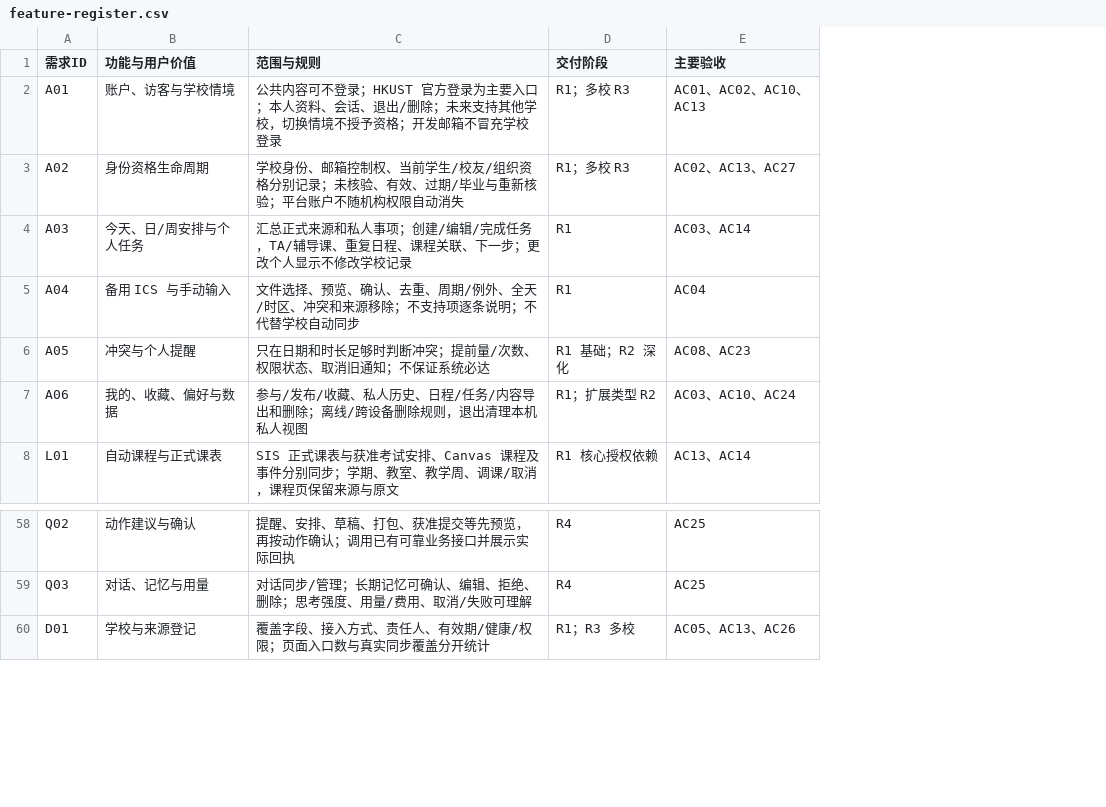
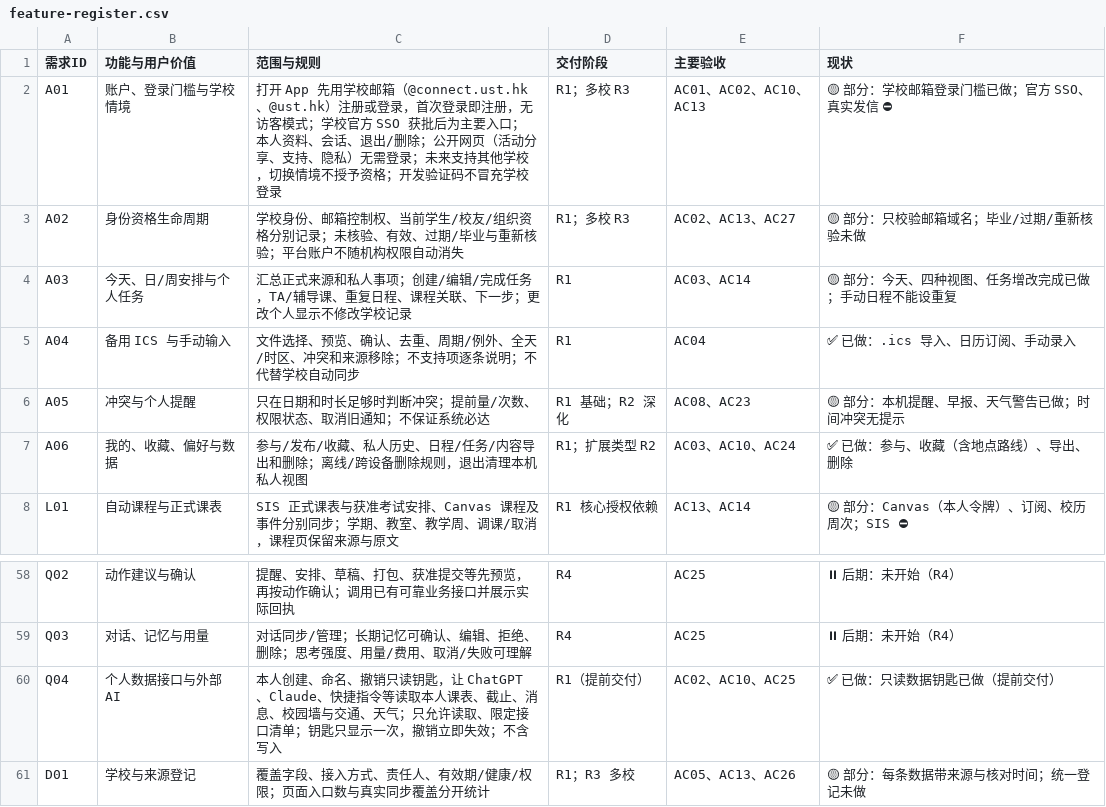
Before and after one commit to 0xBennie/HK-USTLIFE, a CSV file: docs/product/feature-register.csv, drawn as a sheet; only a part is shown, gaps mark what is left out; the diff names each change by its address in the sheet, - before the commit and + after, or states it on an @@ line.

```diff
--- a/docs/product/feature-register.csv
+++ b/docs/product/feature-register.csv
+column F (现状), rows 2-8: 🟡 部分：学校邮箱登录门槛已做；官方 SSO、真实发信 ⛔ | 🟡 部分：只校验邮箱域名；毕业/过期/重新核验未做 | 🟡 部分：今天、四种视图、任务增改完成已做；手动日程不能设重复 | ✅ 已做：.ics 导入、日历订阅、手动录入 | 🟡 部分：本机提醒、早报、天气警告已做；时间冲突无提示 | ✅ 已做：参与、收藏（含地点路线）、导出、删除 | 🟡 部分：Canvas（本人令牌）、订阅、校历周次；SIS ⛔; rows 58-59: ⏸ 后期：未开始（R4） | ⏸ 后期：未开始（R4）; row 61: 🟡 部分：每条数据带来源与核对时间；统一登记未做
-B2 (功能与用户价值): 账户、访客与学校情境
+B2 (功能与用户价值): 账户、登录门槛与学校情境
-C2 (范围与规则): 公共内容可不登录；HKUST 官方登录为主要入口；本人资料、会话、退出/删除；未来支持其他学校，切换情境不授予资格；开发邮箱不冒充学…
+C2 (范围与规则): 打开 App 先用学校邮箱（@connect.ust.hk、@ust.hk）注册或登录，首次登录即注册，无访客模式；学校官方 SSO 获批后为主要入口；本人资料、会话、退出/删除；公开网页（活动分享、支持、隐私）无需登录；未来支持其他学校，切换情境不授予资格；开发验证码不冒充学…
+row 60: Q04 | 个人数据接口与外部 AI | 本人创建、命名、撤销只读钥匙，让 ChatGPT、Claude、快捷指令等读取本人课表、截止、消息、校园墙与交通、天气；只允许读取、限定接口清单；钥匙只显示一次，撤销立即失效；不含写入 | R1（提前交付） | AC02、AC10、AC25 | ✅ 已做：只读数据钥匙已做（提前交付）
```
Also changed, not shown: 3 other files.
